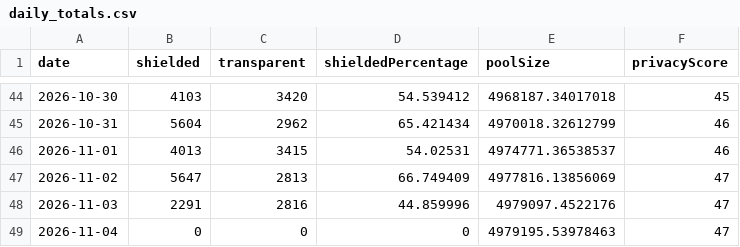
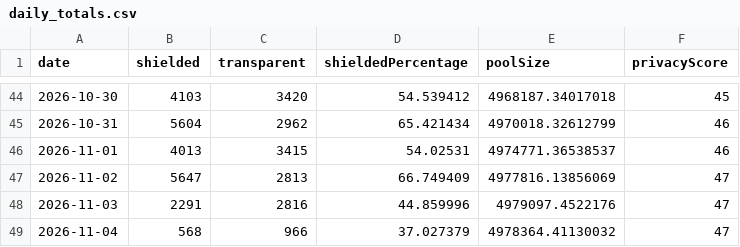
Before and after one commit to kellyonchain/zec-flow-digest, a CSV file: data/daily_totals.csv, drawn as a sheet; only a part is shown, gaps mark what is left out.

```diff
--- a/data/daily_totals.csv
+++ b/data/daily_totals.csv
@@ -48,2 +48,2 @@ date,shielded,transparent,shieldedPercentage,poolSize,privacyScore
 2026-11-03,2291,2816,44.859996,4979097.4522176,47
-2026-11-04,0,0,0,4979195.53978463,47
+2026-11-04,568,966,37.027379,4978364.41130032,47
```
Also changed, not shown: data/pool_snapshots.csv.
